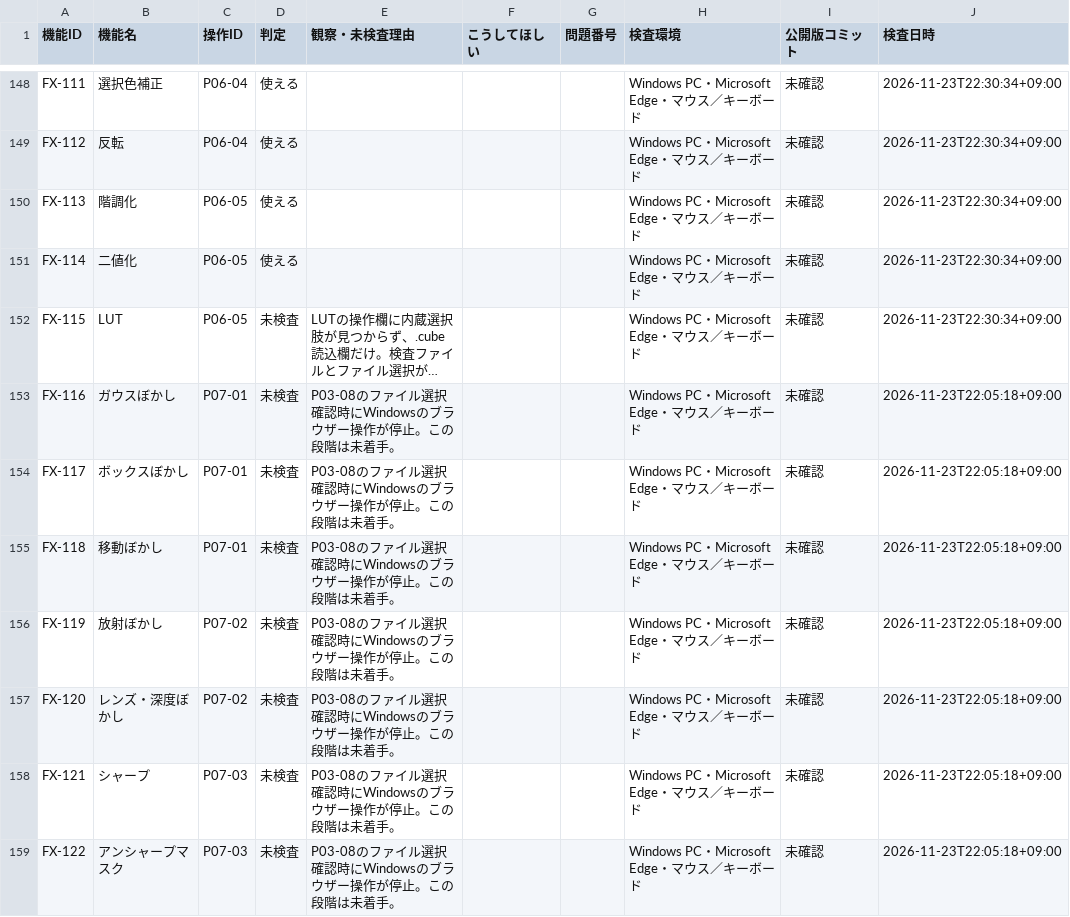
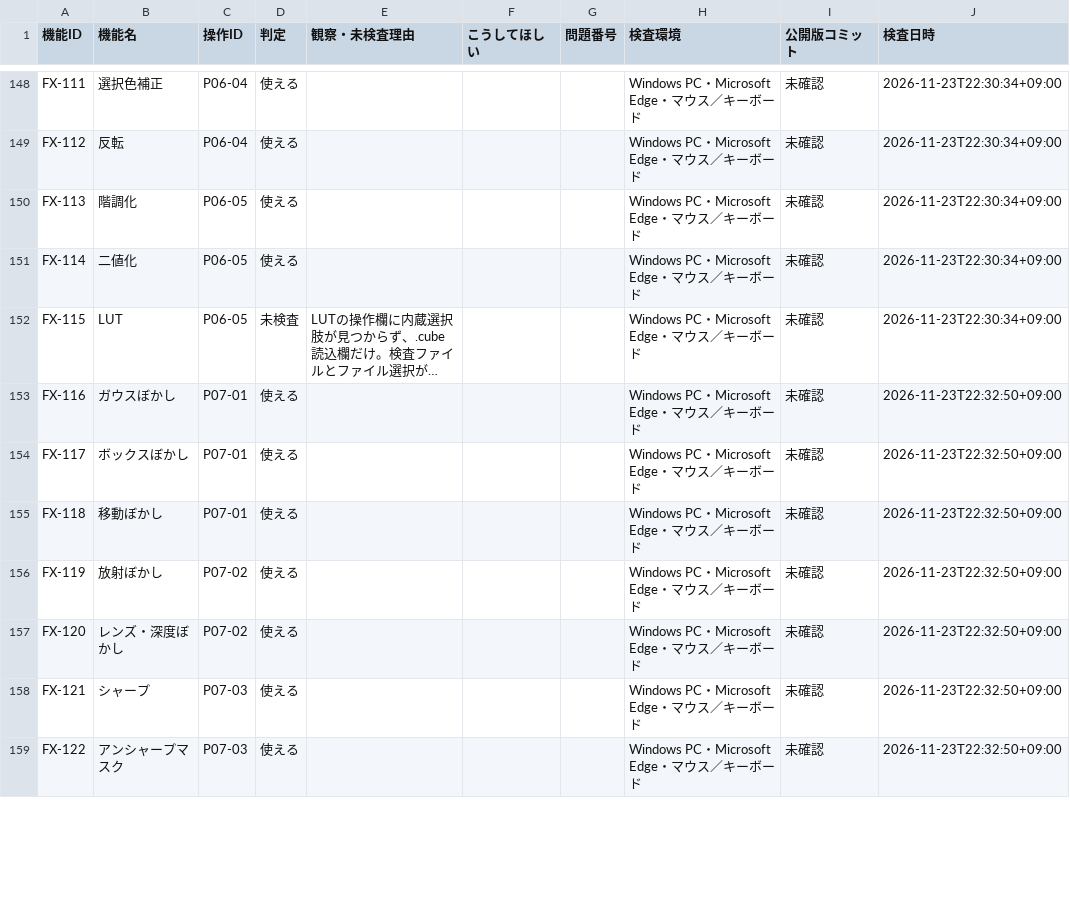
Before and after one commit to totoro0419/illustro, a CSV file: docs/device-audit/01-RESULTS.csv, drawn as a sheet; only a part is shown, gaps mark what is left out; long unchanged cells end in …; the diff covers the shown part only; the diff names each change by its address in the sheet, - before the commit and + after, or states it on an @@ line.

Commit message:
docs(qa): record resumed R2 Windows audit P03-08再試行、P04～P07終了 01-RESULTS.csv

```diff
--- a/docs/device-audit/01-RESULTS.csv
+++ b/docs/device-audit/01-RESULTS.csv
-D153:D159 (判定): 未検査
+D153:D159 (判定): 使える
-E153:E159 (観察・未検査理由): P03-08のファイル選択確認時にWindowsのブラウザー操作が停止。この段階は未着手。
+E153:E159 (観察・未検査理由): (empty)
-J153:J159 (検査日時): 2026-11-23T22:05:18+09:00
+J153:J159 (検査日時): 2026-11-23T22:32:50+09:00
```
Also changed, not shown: 19 edited cells elsewhere in this file.
